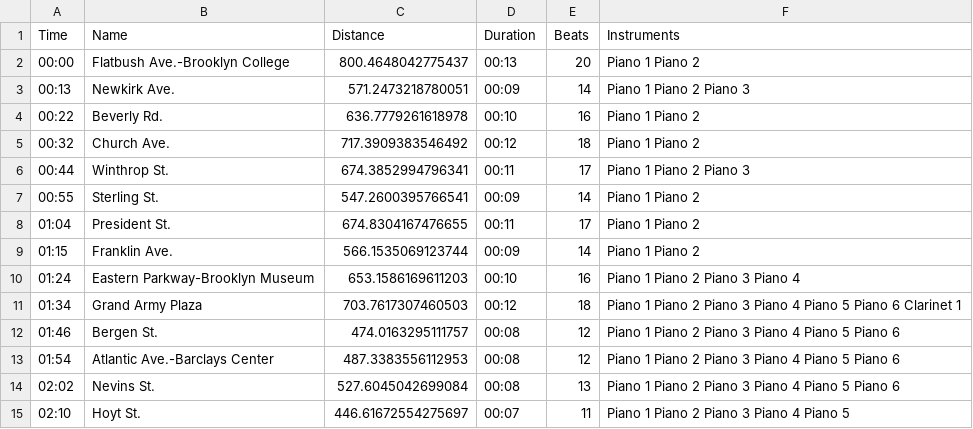
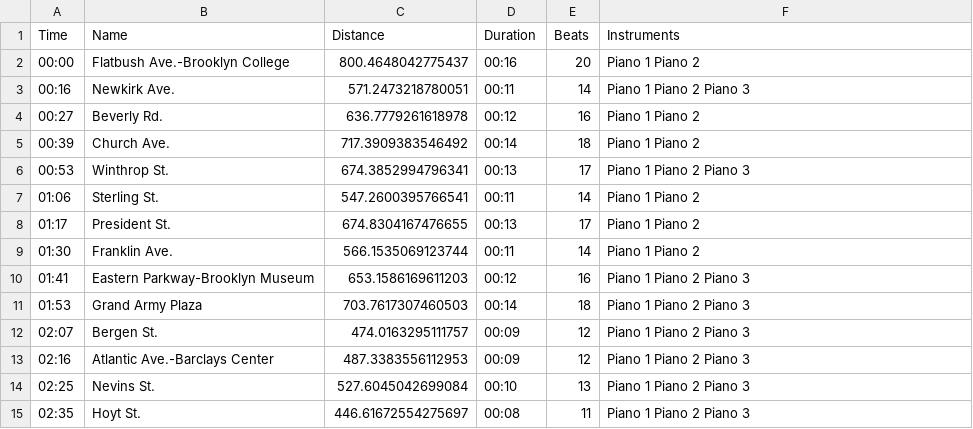
Before and after one commit to beefoo/music-lab-scripts, a CSV file: 01_subway/data/ck_summary.csv, drawn as a sheet; only a part is shown; the diff covers the shown part only.

Commit message:
round to nearest beat, from/to tempo

```diff
--- a/01_subway/data/ck_summary.csv
+++ b/01_subway/data/ck_summary.csv
@@ -1,15 +1,15 @@
 Time,Name,Distance,Duration,Beats,Instruments
-00:00,Flatbush Ave.-Brooklyn College,800.4648042775437,00:13,20,Piano 1 Piano 2
-00:13,Newkirk Ave.,571.2473218780051,00:09,14,Piano 1 Piano 2 Piano 3
-00:22,Beverly Rd.,636.7779261618978,00:10,16,Piano 1 Piano 2
-00:32,Church Ave.,717.3909383546492,00:12,18,Piano 1 Piano 2
-00:44,Winthrop St.,674.3852994796341,00:11,17,Piano 1 Piano 2 Piano 3
-00:55,Sterling St.,547.2600395766541,00:09,14,Piano 1 Piano 2
-01:04,President St.,674.8304167476655,00:11,17,Piano 1 Piano 2
-01:15,Franklin Ave.,566.1535069123744,00:09,14,Piano 1 Piano 2
-01:24,Eastern Parkway-Brooklyn Museum,653.1586169611203,00:10,16,Piano 1 Piano 2 Piano 3 Piano 4
-01:34,Grand Army Plaza,703.7617307460503,00:12,18,Piano 1 Piano 2 Piano 3 Piano 4 Piano 5 Piano 6 Clarinet 1
-01:46,Bergen St.,474.0163295111757,00:08,12,Piano 1 Piano 2 Piano 3 Piano 4 Piano 5 Piano 6
-01:54,Atlantic Ave.-Barclays Center,487.3383556112953,00:08,12,Piano 1 Piano 2 Piano 3 Piano 4 Piano 5 Piano 6
-02:02,Nevins St.,527.6045042699084,00:08,13,Piano 1 Piano 2 Piano 3 Piano 4 Piano 5 Piano 6
-02:10,Hoyt St.,446.61672554275697,00:07,11,Piano 1 Piano 2 Piano 3 Piano 4 Piano 5
+00:00,Flatbush Ave.-Brooklyn College,800.4648042775437,00:16,20,Piano 1 Piano 2
+00:16,Newkirk Ave.,571.2473218780051,00:11,14,Piano 1 Piano 2 Piano 3
+00:27,Beverly Rd.,636.7779261618978,00:12,16,Piano 1 Piano 2
+00:39,Church Ave.,717.3909383546492,00:14,18,Piano 1 Piano 2
+00:53,Winthrop St.,674.3852994796341,00:13,17,Piano 1 Piano 2 Piano 3
+01:06,Sterling St.,547.2600395766541,00:11,14,Piano 1 Piano 2
+01:17,President St.,674.8304167476655,00:13,17,Piano 1 Piano 2
+01:30,Franklin Ave.,566.1535069123744,00:11,14,Piano 1 Piano 2
+01:41,Eastern Parkway-Brooklyn Museum,653.1586169611203,00:12,16,Piano 1 Piano 2 Piano 3
+01:53,Grand Army Plaza,703.7617307460503,00:14,18,Piano 1 Piano 2 Piano 3
+02:07,Bergen St.,474.0163295111757,00:09,12,Piano 1 Piano 2 Piano 3
+02:16,Atlantic Ave.-Barclays Center,487.3383556112953,00:09,12,Piano 1 Piano 2 Piano 3
+02:25,Nevins St.,527.6045042699084,00:10,13,Piano 1 Piano 2 Piano 3
+02:35,Hoyt St.,446.61672554275697,00:08,11,Piano 1 Piano 2 Piano 3
```
Also changed, not shown: 82 edited cells elsewhere in this file, 01_subway/data/instruments.csv, 3 other files.
